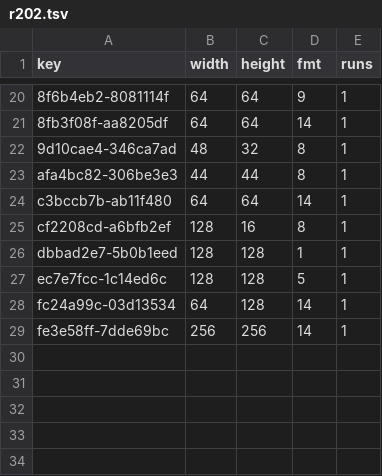
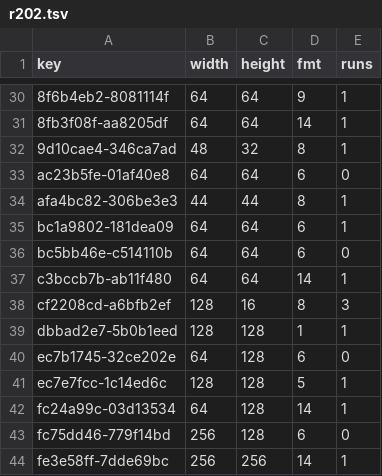
Before and after one commit to lamb2k/re4dc, a TSV file: port/dreamcast/tools/d367/vram/resident/r202.tsv, drawn as a sheet; only a part is shown, gaps mark what is left out; the diff covers the shown part only.

```diff
--- a/port/dreamcast/tools/d367/vram/resident/r202.tsv
+++ b/port/dreamcast/tools/d367/vram/resident/r202.tsv
@@ -22,8 +32,13 @@ key	width	height	fmt	runs
 9d10cae4-346ca7ad	48	32	8	1
+ac23b5fe-01af40e8	64	64	6	0
 afa4bc82-306be3e3	44	44	8	1
+bc1a9802-181dea09	64	64	6	1
+bc5bb46e-c514110b	64	64	6	0
 c3bccb7b-ab11f480	64	64	14	1
-cf2208cd-a6bfb2ef	128	16	8	1
+cf2208cd-a6bfb2ef	128	16	8	3
 dbbad2e7-5b0b1eed	128	128	1	1
+ec7b1745-32ce202e	64	128	6	0
 ec7e7fcc-1c14ed6c	128	128	5	1
 fc24a99c-03d13534	64	128	14	1
+fc75dd46-779f14bd	256	128	6	0
 fe3e58ff-7dde69bc	256	256	14	1
```
Also changed, not shown: 10 added rows elsewhere in this file, port/dreamcast/tools/d367/vram/resident/r207.tsv, 2 other files.
